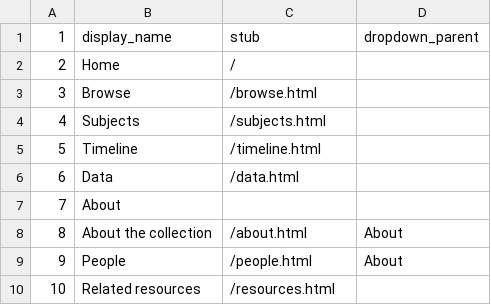
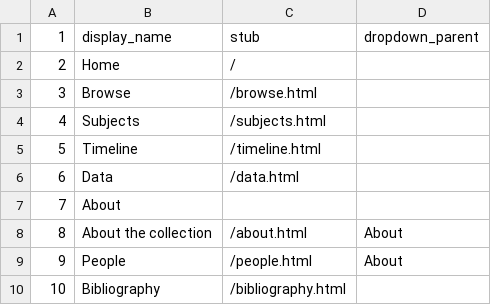
Before and after one commit to ABANDONEDMinesNigeria/CLAIRE, a CSV file: _data/config-nav.csv, drawn as a sheet.

Commit message:
Update config-nav.csv

```diff
--- a/_data/config-nav.csv
+++ b/_data/config-nav.csv
@@ -9,2 +9,2 @@
 9,People,/people.html,About
-10,Related resources,/resources.html,
+10,Bibliography,/bibliography.html,
```
